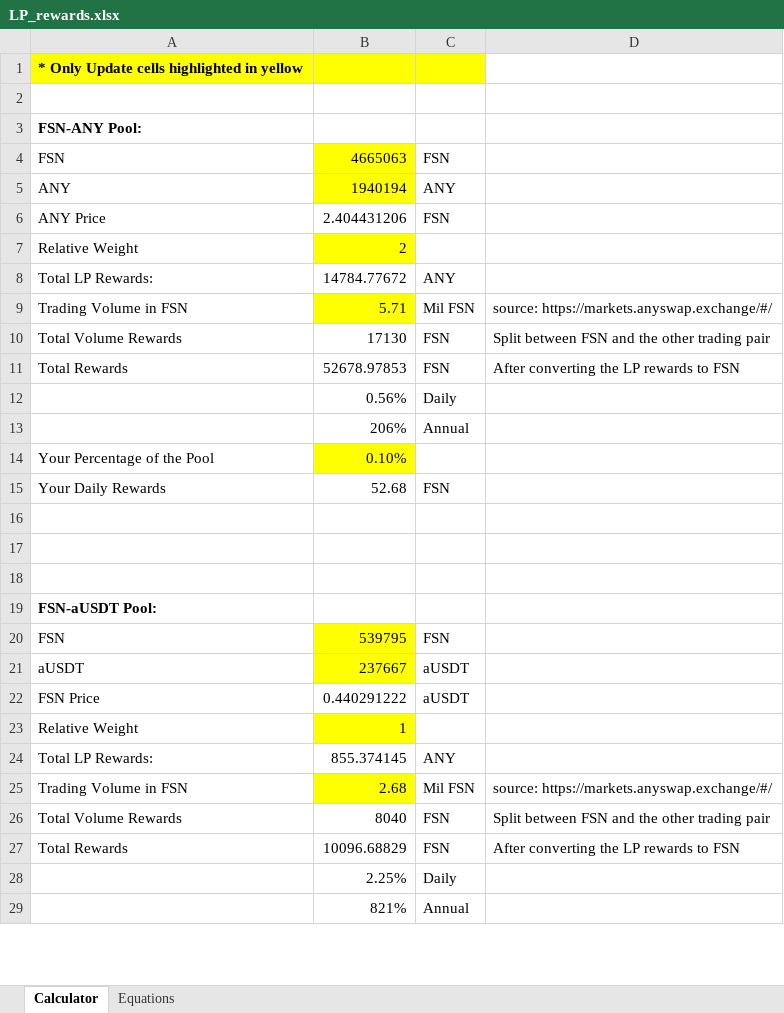
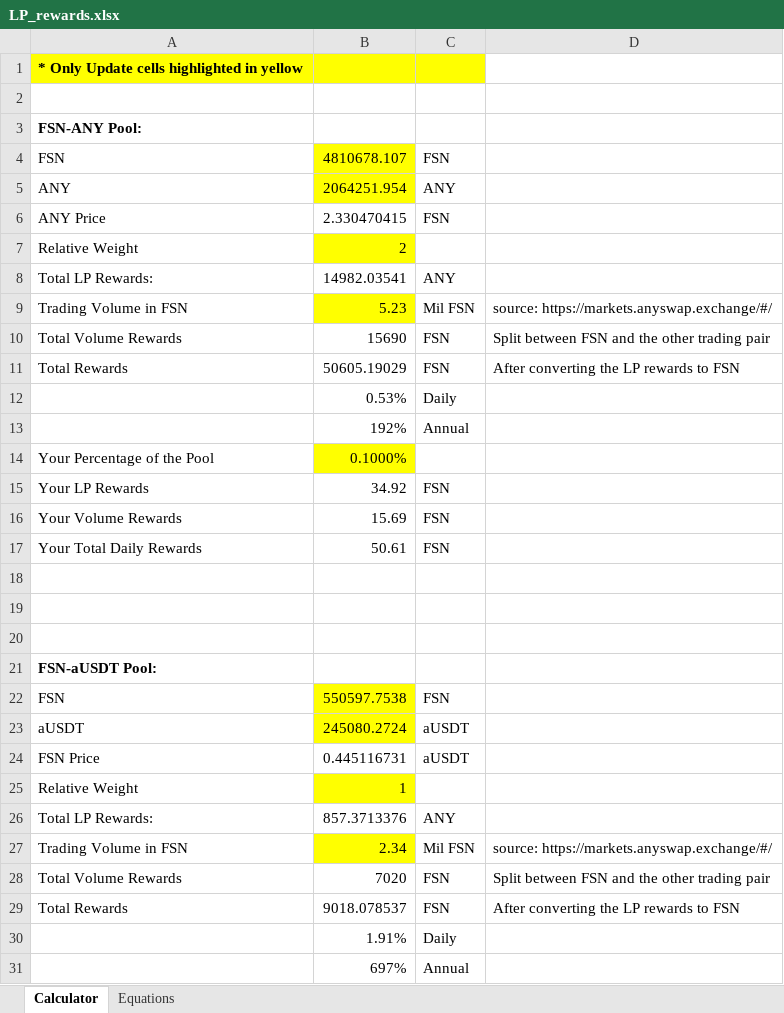
Before and after one commit to anyswap/Anyswap-FAQ, an Excel workbook: _static/LP_rewards.xlsx, sheet Calculator, drawn as a sheet; only a part is shown; values as stored, in another font and other column widths than the file's, no borders; addresses are those after the commit; the diff covers the shown part only; the diff names each change by its address in the sheet, - before the commit and + after, or states it on an @@ line.

Commit message:
LP spreadsheet update

```diff
--- a/_static/LP_rewards.xlsx (sheet Calculator)
+++ b/_static/LP_rewards.xlsx (sheet Calculator)
-B4: 4665063
+B4: 4810678.107
-B5: 1940194
+B5: 2064251.954
-B6: 2.404431206
+B6: 2.330470415
-B8: 14784.77672
+B8: 14982.03541
-B9: 5.71
+B9: 5.23
-B10: 17130
+B10: 15690
-B11: 52678.97853
+B11: 50605.19029
-B12: 0.56%
+B12: 0.53%
-B13: 206%
+B13: 192%
-B14: 0.10%
+B14: 0.1000%
+row 15: Your LP Rewards | 34.92 | FSN
+row 16: Your Volume Rewards | 15.69 | FSN
-A17: Your Daily Rewards
+A17: Your Total Daily Rewards
-B17: 52.68
+B17: 50.61
-B22: 539795
+B22: 550597.7538
-B23: 237667
+B23: 245080.2724
-B24: 0.440291222
+B24: 0.445116731
-B26: 855.374145
+B26: 857.3713376
-B27: 2.68
+B27: 2.34
-B28: 8040
+B28: 7020
-B29: 10096.68829
+B29: 9018.078537
-B30: 2.25%
+B30: 1.91%
-B31: 821%
+B31: 697%
```
Also changed, not shown: 15 added rows and 18 edited cells elsewhere in this sheet, sheet Equations, formulas that keep their value, 2 other files.
